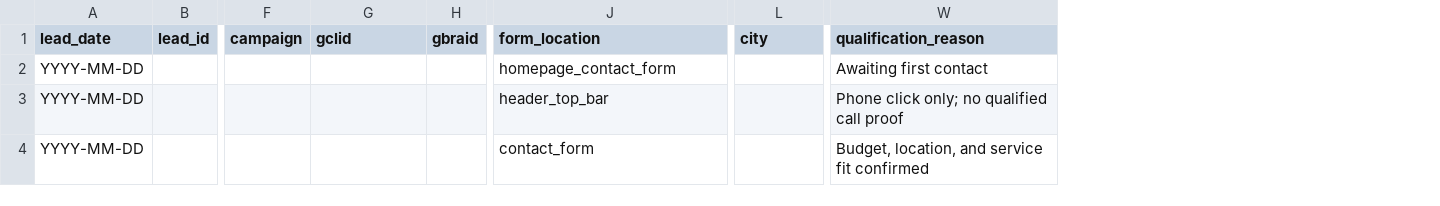
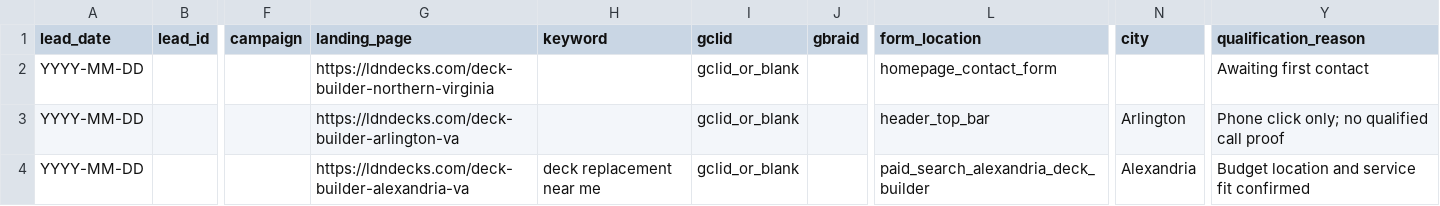
Before and after one commit to primesolutionoffice1-create/ldn-decks, a CSV file: docs/ads-tracking/templates/lead-quality-outcome-sample-template.csv, drawn as a sheet; only a part is shown, gaps mark what is left out; addresses are those after the commit; the diff names each change by its address in the sheet, - before the commit and + after, or states it on an @@ line.

Commit message:
fix(ads): improve paid search landing and offline attribution

```diff
--- a/docs/ads-tracking/templates/lead-quality-outcome-sample-template.csv
+++ b/docs/ads-tracking/templates/lead-quality-outcome-sample-template.csv
+column G (landing_page), rows 2-4: https://ldndecks.com/deck-builder-northern-virginia | https://ldndecks.com/deck-builder-arlington-va | https://ldndecks.com/deck-builder-alexandria-va
+column H (keyword), row 4: deck replacement near me
-I2:I4 (gclid): (empty)
+I2:I4 (gclid): gclid_or_blank
-N3 (city): (empty)
+N3 (city): Arlington
-L4 (form_location): contact_form
+L4 (form_location): paid_search_alexandria_deck_builder
-N4 (city): (empty)
+N4 (city): Alexandria
-Y4 (qualification_reason): Budget, location, and service fit confirmed
+Y4 (qualification_reason): Budget location and service fit confirmed
```
Also changed, not shown: 9 other files.
